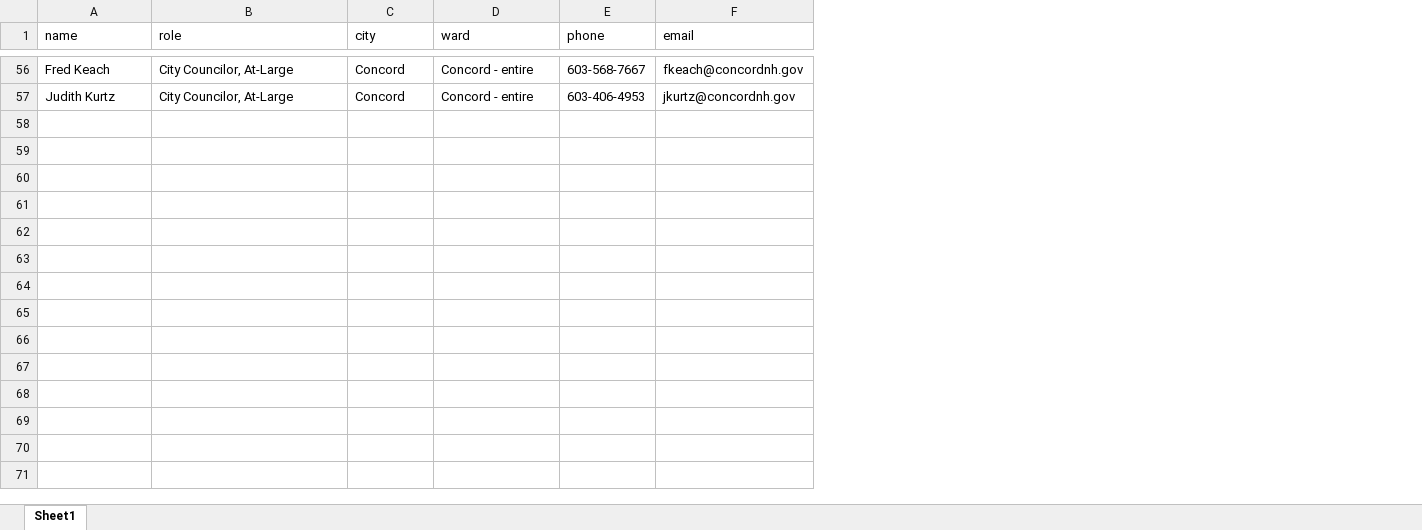
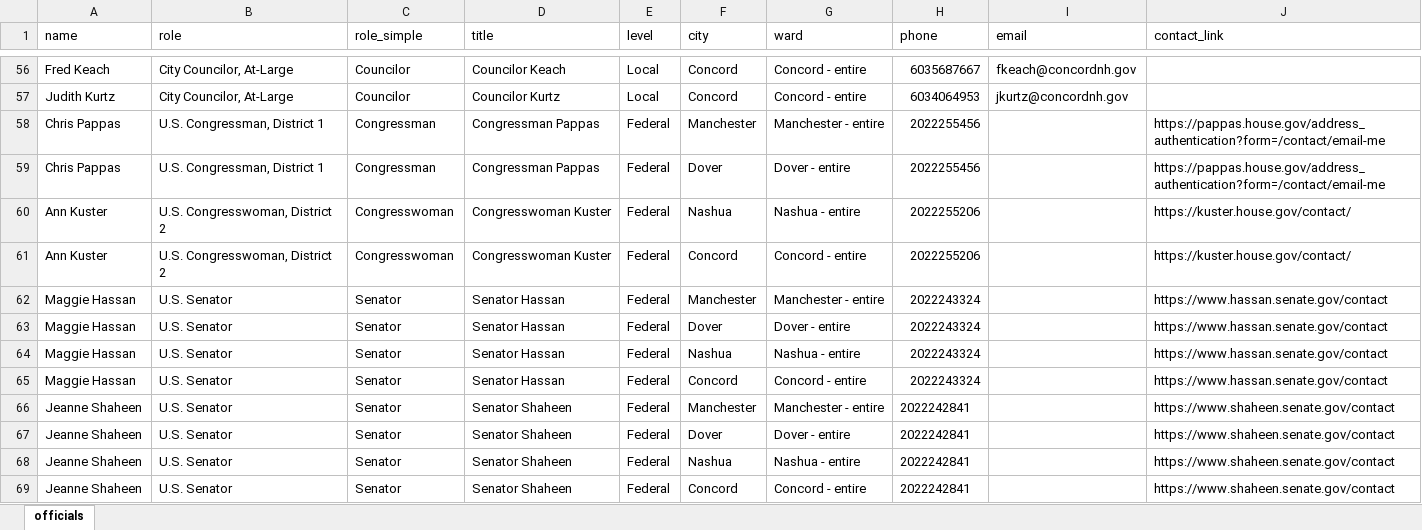
Before and after one commit to sebastianrowan/snh4pal_aldermen_contact, an Excel workbook: shiny-app/data/aldermen.xlsx, sheet officials, drawn as a sheet; only a part is shown, gaps mark what is left out; values as stored, in another font and other column widths than the file's, no borders; addresses are those after the commit; the diff covers the shown part only; the diff names each change by its address in the sheet, - before the commit and + after, or states it on an @@ line.

Commit message:
show name, email, phone

```diff
--- a/shiny-app/data/aldermen.xlsx (sheet officials)
+++ b/shiny-app/data/aldermen.xlsx (sheet officials)
-sheet tab: Sheet1
+sheet tab: officials
+column C (role_simple), rows 56-57: Councilor | Councilor
+column D (title), rows 56-57: Councilor Keach | Councilor Kurtz
+column E (level), rows 56-57: Local | Local
+column J (contact_link), empty
-H56 (phone): 603-568-7667
+H56 (phone): 6035687667
-H57 (phone): 603-406-4953
+H57 (phone): 6034064953
+row 58: Chris Pappas | U.S. Congressman, District 1 | Congressman | Congressman Pappas | Federal | Manchester | Manchester - entire | 2022255456 |  | https://pappas.house.gov/address_authentication?form=/contact/email-me
+row 59: Chris Pappas | U.S. Congressman, District 1 | Congressman | Congressman Pappas | Federal | Dover | Dover - entire | 2022255456 |  | https://pappas.house.gov/address_authentication?form=/contact/email-me
+row 60: Ann Kuster | U.S. Congresswoman, District 2 | Congresswoman | Congresswoman Kuster | Federal | Nashua | Nashua - entire | 2022255206 |  | https://kuster.house.gov/contact/
+row 61: Ann Kuster | U.S. Congresswoman, District 2 | Congresswoman | Congresswoman Kuster | Federal | Concord | Concord - entire | 2022255206 |  | https://kuster.house.gov/contact/
+row 62: Maggie Hassan | U.S. Senator | Senator | Senator Hassan | Federal | Manchester | Manchester - entire | 2022243324 |  | https://www.hassan.senate.gov/contact
+row 63: Maggie Hassan | U.S. Senator | Senator | Senator Hassan | Federal | Dover | Dover - entire | 2022243324 |  | https://www.hassan.senate.gov/contact
+row 64: Maggie Hassan | U.S. Senator | Senator | Senator Hassan | Federal | Nashua | Nashua - entire | 2022243324 |  | https://www.hassan.senate.gov/contact
+row 65: Maggie Hassan | U.S. Senator | Senator | Senator Hassan | Federal | Concord | Concord - entire | 2022243324 |  | https://www.hassan.senate.gov/contact
+row 66: Jeanne Shaheen | U.S. Senator | Senator | Senator Shaheen | Federal | Manchester | Manchester - entire | 2022242841 |  | https://www.shaheen.senate.gov/contact
+row 67: Jeanne Shaheen | U.S. Senator | Senator | Senator Shaheen | Federal | Dover | Dover - entire | 2022242841 |  | https://www.shaheen.senate.gov/contact
+row 68: Jeanne Shaheen | U.S. Senator | Senator | Senator Shaheen | Federal | Nashua | Nashua - entire | 2022242841 |  | https://www.shaheen.senate.gov/contact
+row 69: Jeanne Shaheen | U.S. Senator | Senator | Senator Shaheen | Federal | Concord | Concord - entire | 2022242841 |  | https://www.shaheen.senate.gov/contact
```
Also changed, not shown: 55 edited cells elsewhere in this sheet, 3 other files.
